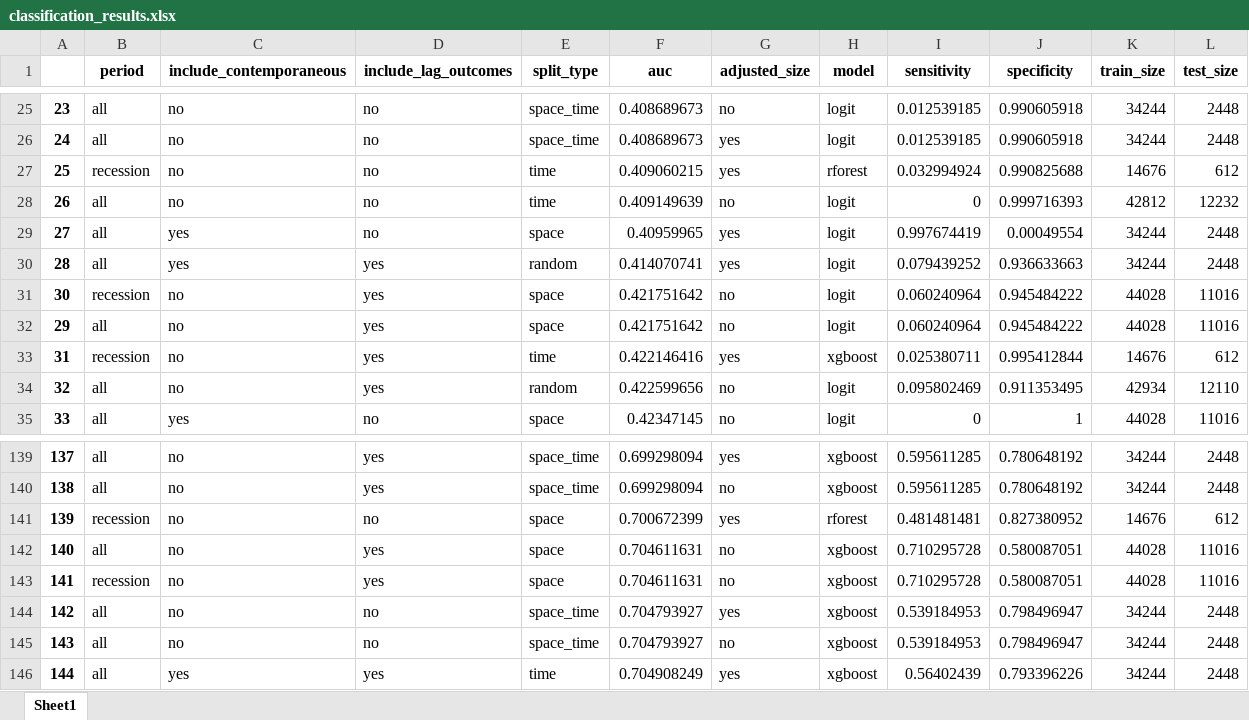
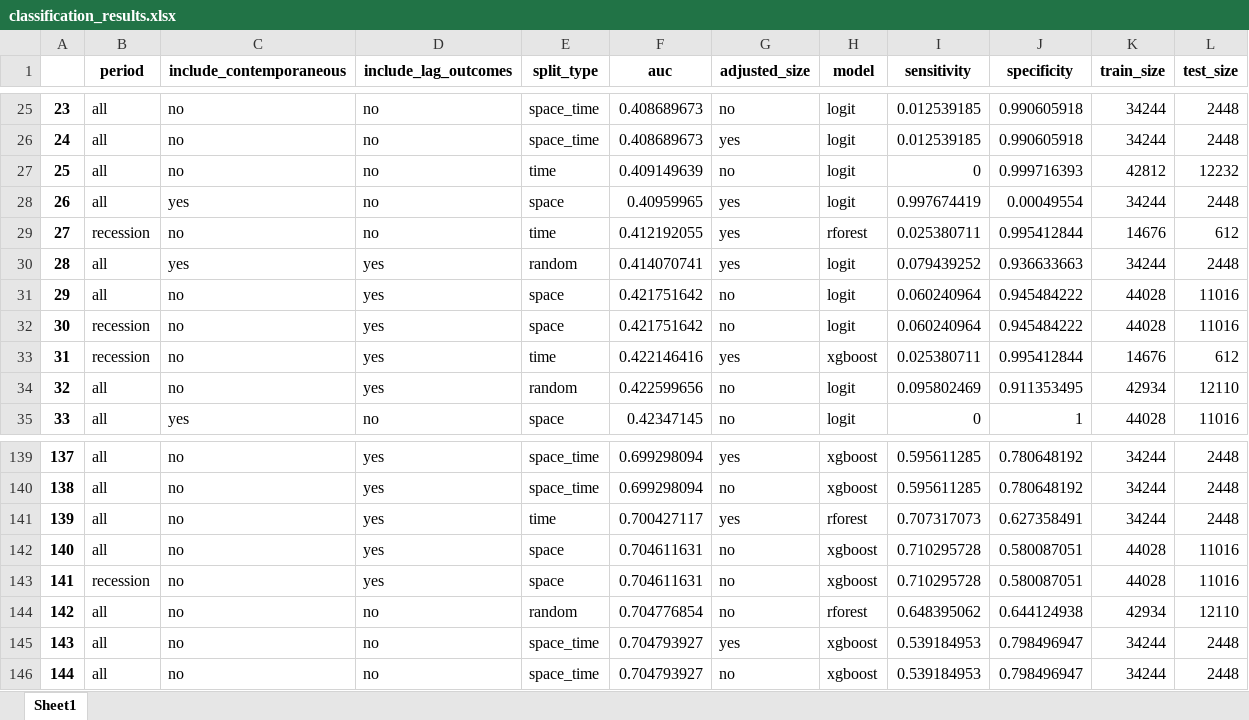
Before and after one commit to gabrielepinto/results_ml_replication, an Excel workbook: classification_results.xlsx, sheet Sheet1, drawn as a sheet; only a part is shown, gaps mark what is left out; values as stored, in another font and other column widths than the file's, no borders; removed rows and columns are numbered as before the commit, all else as after; the diff covers the shown part only; the diff names each change by its address in the sheet, - before the commit and + after, or states it on an @@ line.

```diff
--- a/classification_results.xlsx (sheet Sheet1)
+++ b/classification_results.xlsx (sheet Sheet1)
-row 27: 25 | recession | no | no | time | 0.409060215 | yes | rforest | 0.032994924 | 0.990825688 | 14676 | 612
-A27: 26
+A27: 25
-A28: 27
+A28: 26
+row 29: 27 | recession | no | no | time | 0.412192055 | yes | rforest | 0.025380711 | 0.995412844 | 14676 | 612
@@ row 32 moved to row 31: 29 @@
-B141 (period): recession
+B141 (period): all
-D141 (include_lag_outcomes): no
+D141 (include_lag_outcomes): yes
-E141 (split_type): space
+E141 (split_type): time
-F141 (auc): 0.700672399
+F141 (auc): 0.700427117
-I141 (sensitivity): 0.481481481
+I141 (sensitivity): 0.707317073
-J141 (specificity): 0.827380952
+J141 (specificity): 0.627358491
-K141 (train_size): 14676
+K141 (train_size): 34244
-L141 (test_size): 612
+L141 (test_size): 2448
-E144 (split_type): space_time
+E144 (split_type): random
-F144 (auc): 0.704793927
+F144 (auc): 0.704776854
-G144 (adjusted_size): yes
+G144 (adjusted_size): no
-H144 (model): xgboost
+H144 (model): rforest
-I144 (sensitivity): 0.539184953
+I144 (sensitivity): 0.648395062
-J144 (specificity): 0.798496947
+J144 (specificity): 0.644124938
-K144 (train_size): 34244
+K144 (train_size): 42934
-L144 (test_size): 2448
+L144 (test_size): 12110
-G145 (adjusted_size): no
+G145 (adjusted_size): yes
-C146 (include_contemporaneous): yes
+C146 (include_contemporaneous): no
-D146 (include_lag_outcomes): yes
+D146 (include_lag_outcomes): no
-E146 (split_type): time
+E146 (split_type): space_time
-F146 (auc): 0.704908249
+F146 (auc): 0.704793927
-G146 (adjusted_size): yes
+G146 (adjusted_size): no
-I146 (sensitivity): 0.56402439
+I146 (sensitivity): 0.539184953
-J146 (specificity): 0.793396226
+J146 (specificity): 0.798496947
```
Also changed, not shown: 9 added rows, 9 removed rows, 2 moved rows and 531 edited cells elsewhere in this sheet, regression_results.xlsx, tables/results_classification_all_period_space_auc.xlsx, 20 other files.
